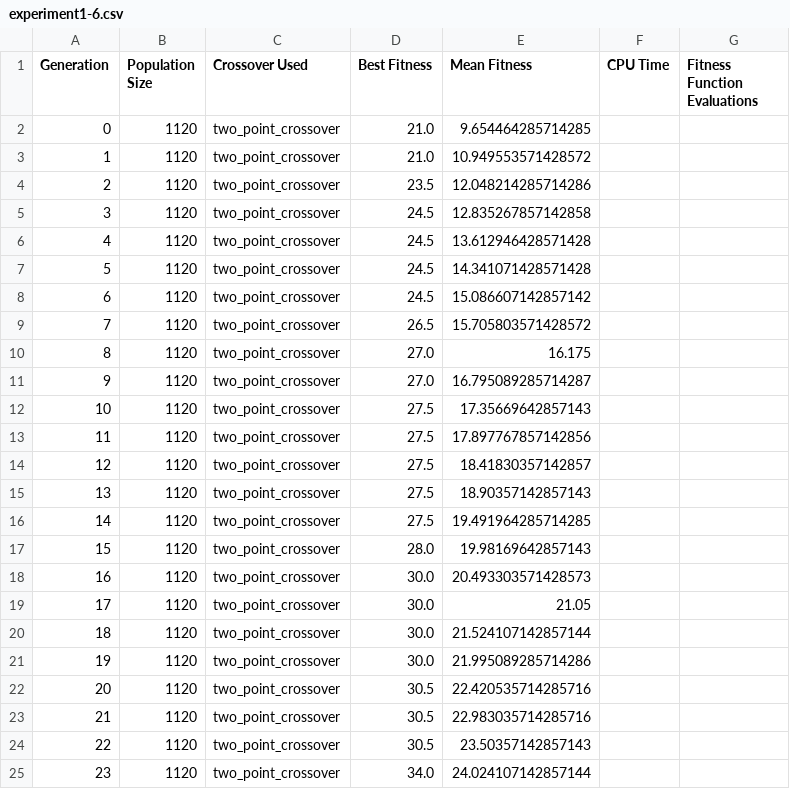
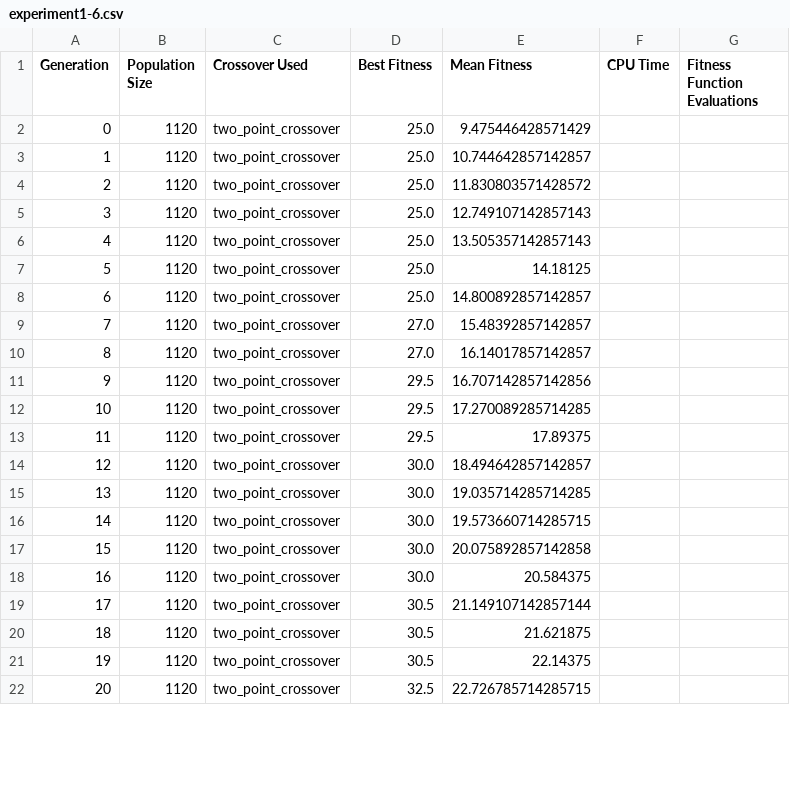
Before and after one commit to Alexander3007/Evolutionary-Computing-UU-, a CSV file: Experiments/Experiment5/2_points/experiment1-6.csv, drawn as a sheet; only a part is shown; removed rows and columns are numbered as before the commit, all else as after; the diff covers the shown part only; the diff names each change by its address in the sheet, - before the commit and + after, or states it on an @@ line.

```diff
--- a/Experiments/Experiment5/2_points/experiment1-6.csv
+++ b/Experiments/Experiment5/2_points/experiment1-6.csv
-D2:D3 (Best Fitness): 21.0
+D2:D3 (Best Fitness): 25.0
-E2 (Mean Fitness): 9.654464285714285
+E2 (Mean Fitness): 9.475446428571429
-E3 (Mean Fitness): 10.949553571428572
+E3 (Mean Fitness): 10.744642857142857
-D4 (Best Fitness): 23.5
+D4 (Best Fitness): 25.0
-E4 (Mean Fitness): 12.048214285714286
+E4 (Mean Fitness): 11.830803571428572
-D5:D8 (Best Fitness): 24.5
+D5:D8 (Best Fitness): 25.0
-E5 (Mean Fitness): 12.835267857142858
+E5 (Mean Fitness): 12.749107142857143
-E6 (Mean Fitness): 13.612946428571428
+E6 (Mean Fitness): 13.505357142857143
-E7 (Mean Fitness): 14.341071428571428
+E7 (Mean Fitness): 14.18125
-E8 (Mean Fitness): 15.086607142857142
+E8 (Mean Fitness): 14.800892857142857
-row 9: 7 | 1120 | two_point_crossover | 26.5 | 15.705803571428572
@@ column A (Generation) renumbered between rows 9 and 30 @@
-E9 (Mean Fitness): 16.175
+E9 (Mean Fitness): 15.48392857142857
-E10 (Mean Fitness): 16.795089285714287
+E10 (Mean Fitness): 16.14017857142857
-D11:D13 (Best Fitness): 27.5
+D11:D13 (Best Fitness): 29.5
-E11 (Mean Fitness): 17.35669642857143
+E11 (Mean Fitness): 16.707142857142856
-E12 (Mean Fitness): 17.897767857142856
+E12 (Mean Fitness): 17.270089285714285
-E13 (Mean Fitness): 18.41830357142857
+E13 (Mean Fitness): 17.89375
-D14 (Best Fitness): 27.5
+D14 (Best Fitness): 30.0
-E14 (Mean Fitness): 18.90357142857143
+E14 (Mean Fitness): 18.494642857142857
-row 16: 14 | 1120 | two_point_crossover | 27.5 | 19.491964285714285
-row 17: 15 | 1120 | two_point_crossover | 28.0 | 19.98169642857143
-E15 (Mean Fitness): 20.493303571428573
+E15 (Mean Fitness): 19.035714285714285
-E16 (Mean Fitness): 21.05
+E16 (Mean Fitness): 19.573660714285715
-E17 (Mean Fitness): 21.524107142857144
+E17 (Mean Fitness): 20.075892857142858
-E18 (Mean Fitness): 21.995089285714286
+E18 (Mean Fitness): 20.584375
-E19 (Mean Fitness): 22.420535714285716
+E19 (Mean Fitness): 21.149107142857144
-E20 (Mean Fitness): 22.983035714285716
+E20 (Mean Fitness): 21.621875
-E21 (Mean Fitness): 23.50357142857143
+E21 (Mean Fitness): 22.14375
-D22 (Best Fitness): 34.0
+D22 (Best Fitness): 32.5
-E22 (Mean Fitness): 24.024107142857144
+E22 (Mean Fitness): 22.726785714285715
```
Also changed, not shown: 1 added row, 12 removed rows and 14 edited cells elsewhere in this file, Experiments/Experiment1/2_points/experiment1-1.csv, Experiments/Experiment1/2_points/experiment1-3.csv, 22 other files.
